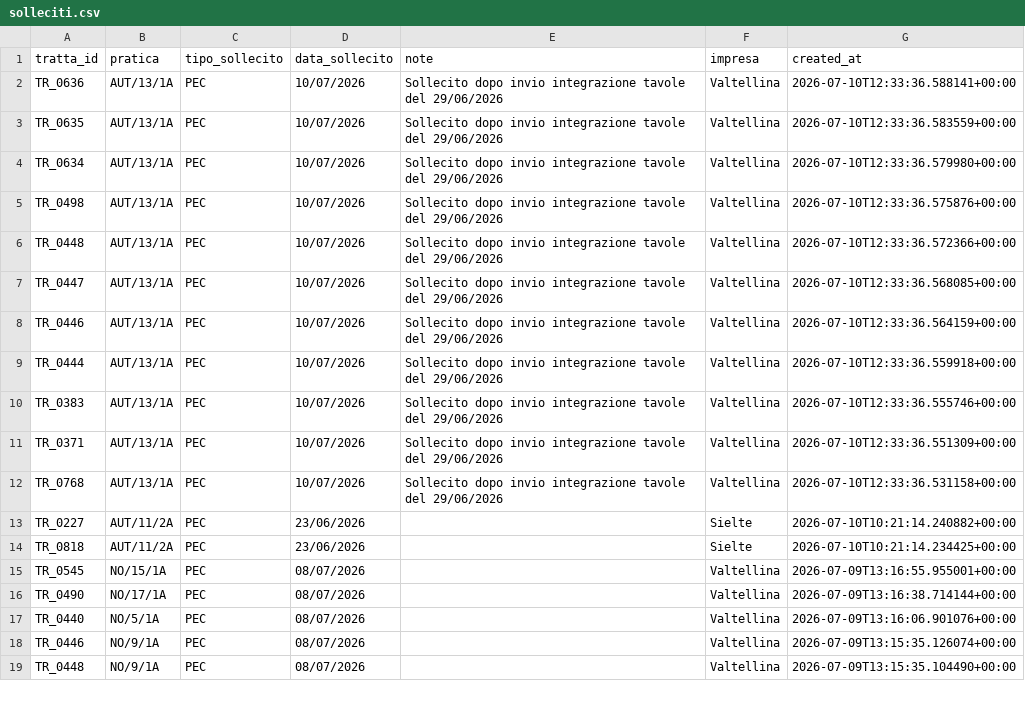
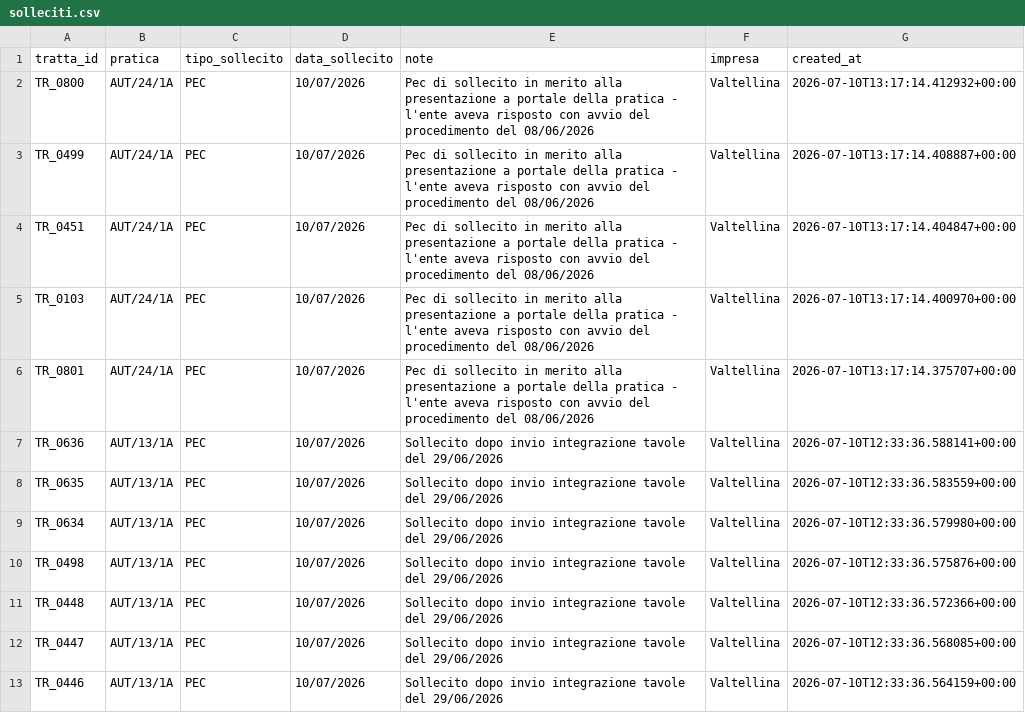
Before and after one commit to ENRI-RDS/dashboard, a CSV file: solleciti.csv, drawn as a sheet; only a part is shown; the shorter side is filled out with more unchanged rows.

Commit message:
Auto-update solleciti.csv via approvazione admin [skip ci]

```diff
--- a/solleciti.csv
+++ b/solleciti.csv
@@ -1,2 +1,7 @@
 tratta_id;pratica;tipo_sollecito;data_sollecito;note;impresa;created_at
+TR_0800;AUT/24/1A;PEC;10/07/2026;Pec di sollecito in merito alla presentazione a portale della pratica - l'ente aveva risposto con avvio del procedimento del 08/06/2026;Valtellina;2026-07-10T13:17:14.412932+00:00
+TR_0499;AUT/24/1A;PEC;10/07/2026;Pec di sollecito in merito alla presentazione a portale della pratica - l'ente aveva risposto con avvio del procedimento del 08/06/2026;Valtellina;2026-07-10T13:17:14.408887+00:00
+TR_0451;AUT/24/1A;PEC;10/07/2026;Pec di sollecito in merito alla presentazione a portale della pratica - l'ente aveva risposto con avvio del procedimento del 08/06/2026;Valtellina;2026-07-10T13:17:14.404847+00:00
+TR_0103;AUT/24/1A;PEC;10/07/2026;Pec di sollecito in merito alla presentazione a portale della pratica - l'ente aveva risposto con avvio del procedimento del 08/06/2026;Valtellina;2026-07-10T13:17:14.400970+00:00
+TR_0801;AUT/24/1A;PEC;10/07/2026;Pec di sollecito in merito alla presentazione a portale della pratica - l'ente aveva risposto con avvio del procedimento del 08/06/2026;Valtellina;2026-07-10T13:17:14.375707+00:00
 TR_0636;AUT/13/1A;PEC;10/07/2026;Sollecito dopo invio integrazione tavole del 29/06/2026;Valtellina;2026-07-10T12:33:36.588141+00:00
```
